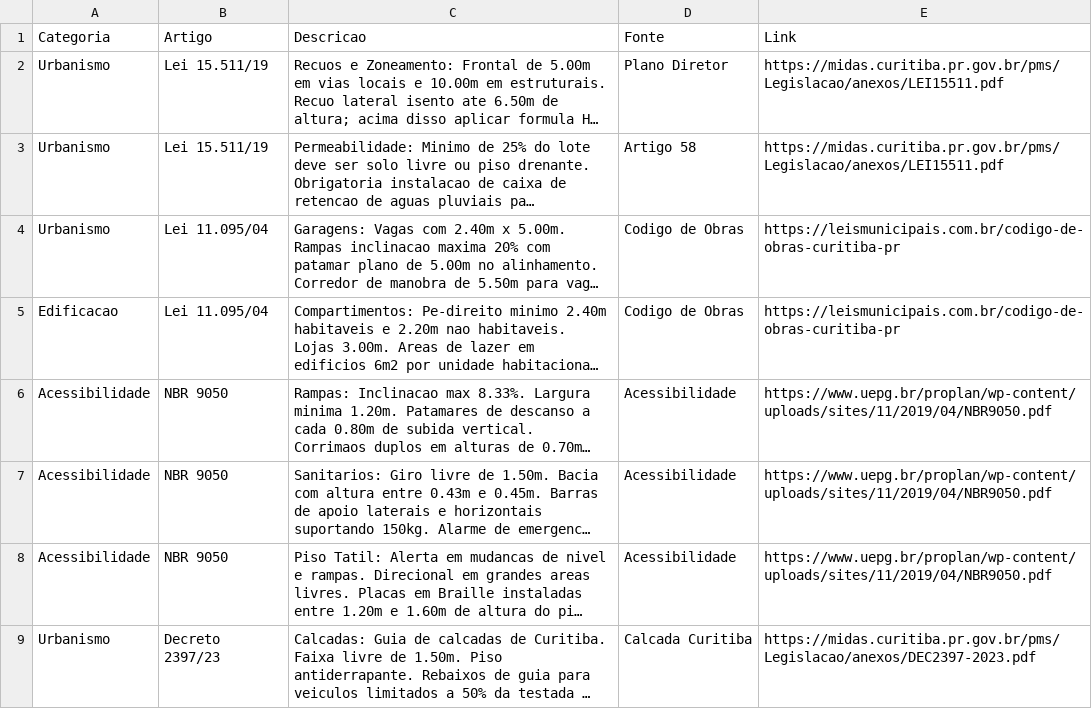
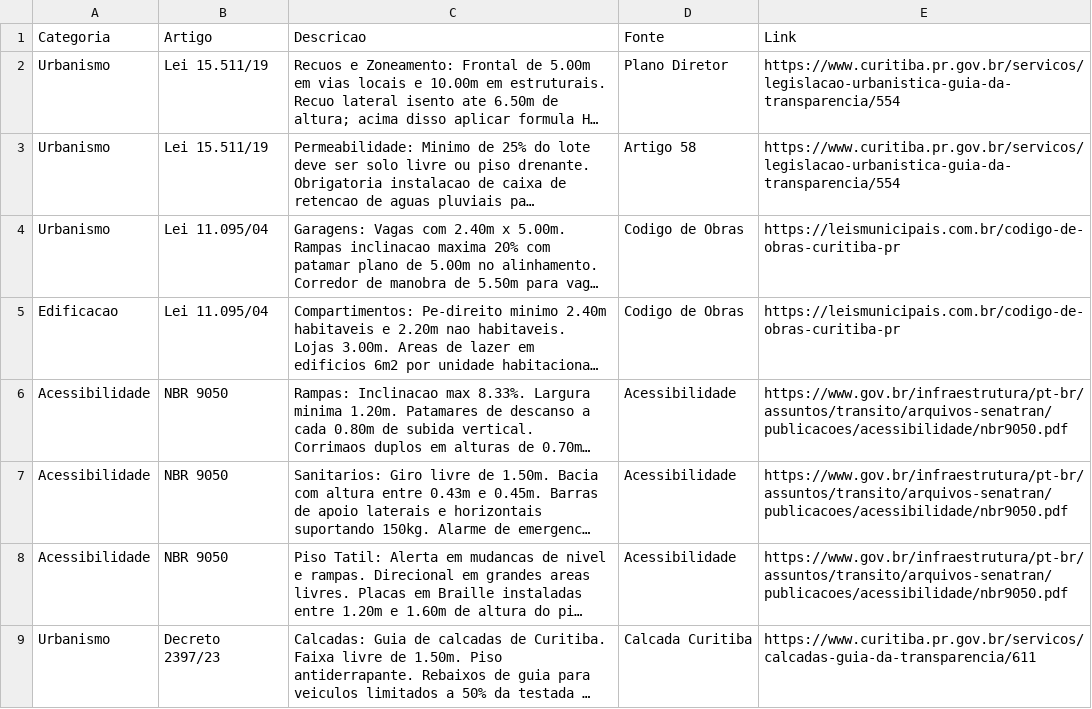
Before and after one commit to brunamidialand/Urbe, a CSV file: leis.csv, drawn as a sheet; long unchanged cells end in …; the diff names each change by its address in the sheet, - before the commit and + after, or states it on an @@ line.

Commit message:
Update leis.csv

```diff
--- a/leis.csv
+++ b/leis.csv
-E2:E3 (Link): https://midas.curitiba.pr.gov.br/pms/Legislacao/anexos/LEI15511.pdf
+E2:E3 (Link): https://www.curitiba.pr.gov.br/servicos/legislacao-urbanistica-guia-da-transparencia/554
-E6:E8 (Link): https://www.uepg.br/proplan/wp-content/uploads/sites/11/2019/04/NBR9050.pdf
+E6:E8 (Link): https://www.gov.br/infraestrutura/pt-br/assuntos/transito/arquivos-senatran/publicacoes/acessibilidade/nbr9050.pdf
-E9 (Link): https://midas.curitiba.pr.gov.br/pms/Legislacao/anexos/DEC2397-2023.pdf
+E9 (Link): https://www.curitiba.pr.gov.br/servicos/calcadas-guia-da-transparencia/611
```
